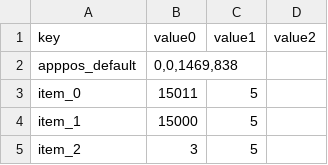
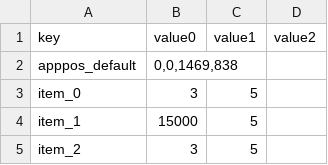
Before and after one commit to SungMinseok/Test-Automation-Tool-R2M-, a CSV file: cache/cache.csv, drawn as a sheet; only a part is shown.

```diff
--- a/cache/cache.csv
+++ b/cache/cache.csv
@@ -2,3 +2,3 @@ key,value0,value1,value2
 apppos_default,"0,0,1469,838",,
-item_0,15011,5,
+item_0,3,5,
 item_1,15000,5,
```
Also changed, not shown: 2 other files.
